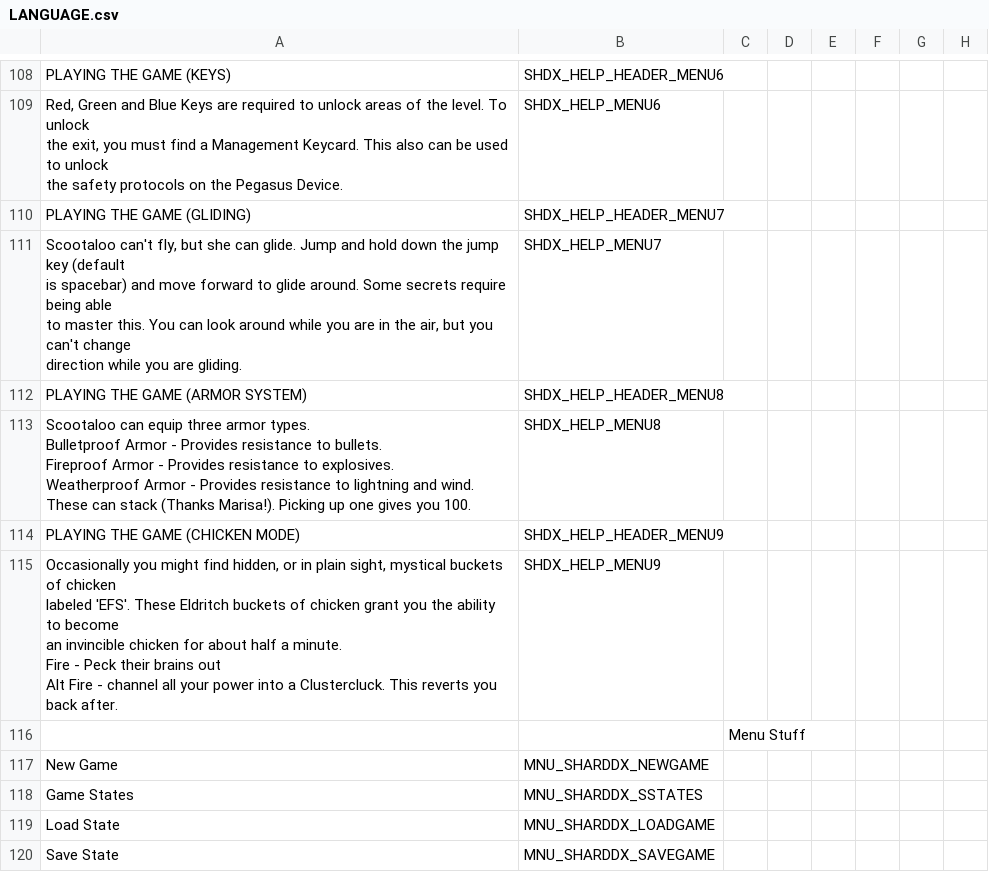
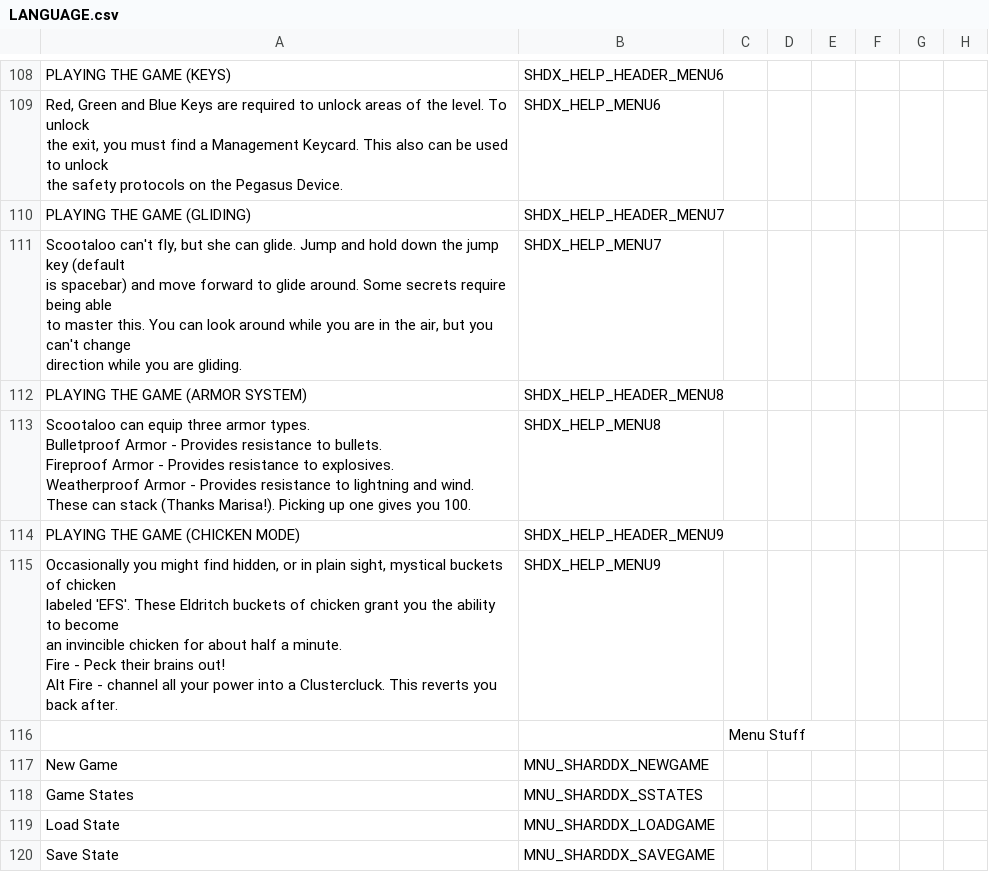
Before and after one commit to marius851000/ScootHardDX, a CSV file: LANGUAGE.csv, drawn as a sheet; only a part is shown, gaps mark what is left out; ↵ is a line break in a cell; the diff names each change by its address in the sheet, - before the commit and + after, or states it on an @@ line.

```diff
--- a/LANGUAGE.csv
+++ b/LANGUAGE.csv
-A115: …their brains out ↵ Alt Fire…
+A115: …their brains out! ↵ Alt Fire…
```
Also changed, not shown: 3 other files.
